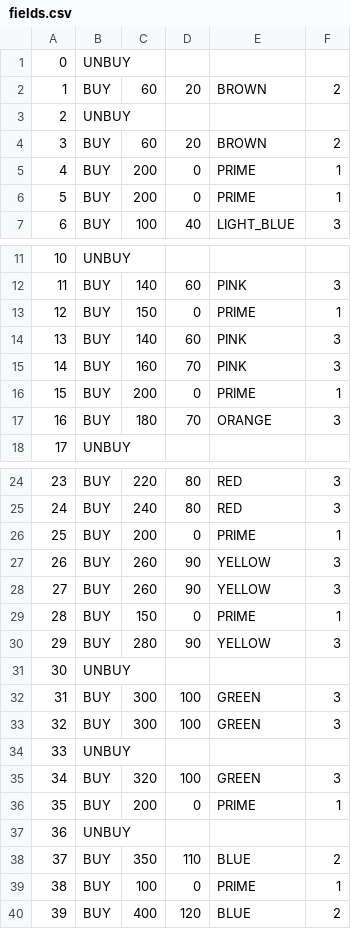
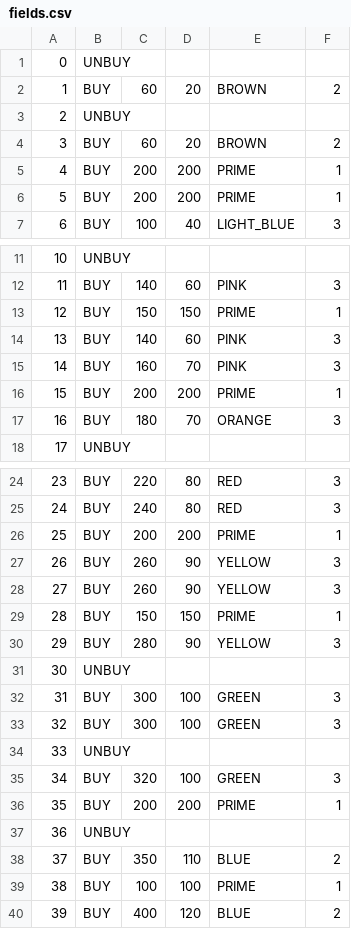
Before and after one commit to 0n1ght/Monopoly, a CSV file: src/main/resources/fields.csv, drawn as a sheet; only a part is shown, gaps mark what is left out.

Commit message:
-updating price and taxes of PRIME fields

```diff
--- a/src/main/resources/fields.csv
+++ b/src/main/resources/fields.csv
@@ -4,4 +4,4 @@
 3,BUY,60,20,BROWN,2
-4,BUY,200,0,PRIME,1
-5,BUY,200,0,PRIME,1
+4,BUY,200,200,PRIME,1
+5,BUY,200,200,PRIME,1
 6,BUY,100,40,LIGHT_BLUE,3
@@ -12,6 +12,6 @@
 11,BUY,140,60,PINK,3
-12,BUY,150,0,PRIME,1
+12,BUY,150,150,PRIME,1
 13,BUY,140,60,PINK,3
 14,BUY,160,70,PINK,3
-15,BUY,200,0,PRIME,1
+15,BUY,200,200,PRIME,1
 16,BUY,180,70,ORANGE,3
@@ -25,6 +25,6 @@
 24,BUY,240,80,RED,3
-25,BUY,200,0,PRIME,1
+25,BUY,200,200,PRIME,1
 26,BUY,260,90,YELLOW,3
 27,BUY,260,90,YELLOW,3
-28,BUY,150,0,PRIME,1
+28,BUY,150,150,PRIME,1
 29,BUY,280,90,YELLOW,3
@@ -35,6 +35,6 @@
 34,BUY,320,100,GREEN,3
-35,BUY,200,0,PRIME,1
+35,BUY,200,200,PRIME,1
 36,UNBUY
 37,BUY,350,110,BLUE,2
-38,BUY,100,0,PRIME,1
+38,BUY,100,100,PRIME,1
 39,BUY,400,120,BLUE,2
```
